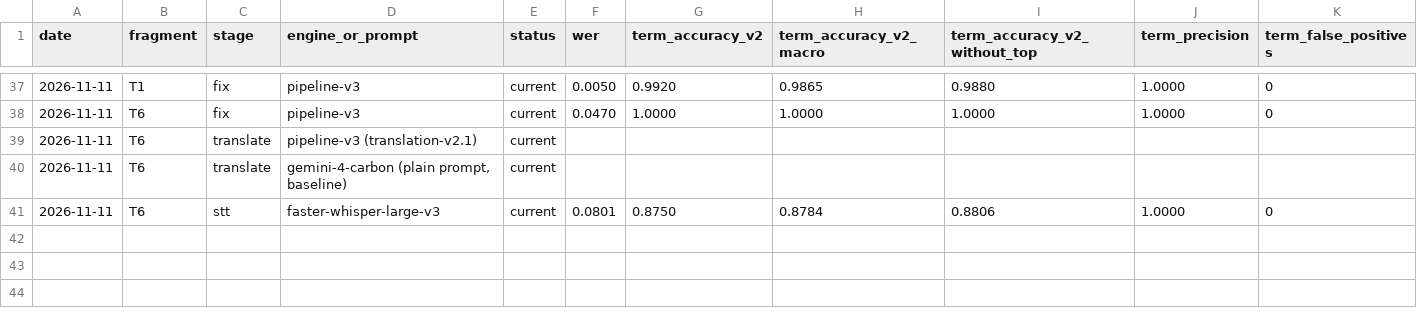
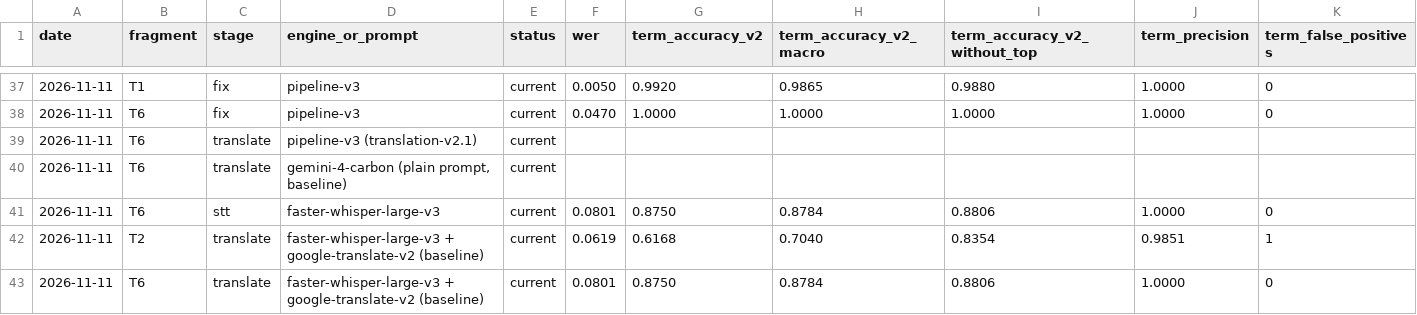
Before and after one commit to AKulikou/talk-autopsy, a CSV file: results/benchmark.csv, drawn as a sheet; only a part is shown, gaps mark what is left out; rows hold the shown columns only; the diff names each change by its address in the sheet, - before the commit and + after, or states it on an @@ line.

```diff
--- a/results/benchmark.csv
+++ b/results/benchmark.csv
+row 42: 2026-11-11 | T2 | translate | faster-whisper-large-v3 + google-translate-v2 (baseline) | current | 0.0619 | 0.6168 | 0.7040 | 0.8354 | 0.9851 | 1
+row 43: 2026-11-11 | T6 | translate | faster-whisper-large-v3 + google-translate-v2 (baseline) | current | 0.0801 | 0.8750 | 0.8784 | 0.8806 | 1.0000 | 0
```
Also changed, not shown: 7 other files.
